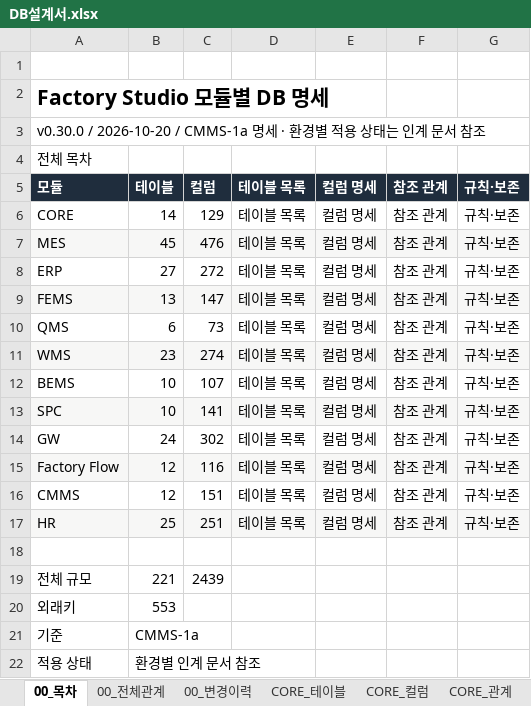
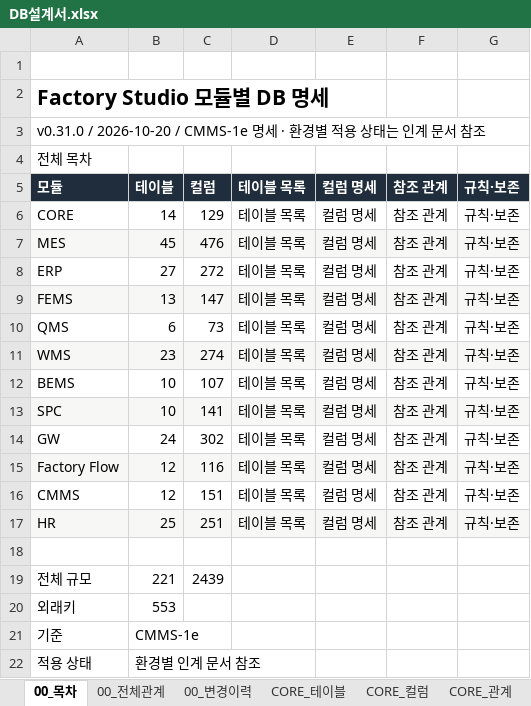
Before and after one commit to go8105/factory-studio, an Excel workbook: docs/db/DB설계서.xlsx, sheet 00_목차, drawn as a sheet; values as stored, in another font and other column widths than the file's, no borders; the diff names each change by its address in the sheet, - before the commit and + after, or states it on an @@ line.

```diff
--- a/docs/db/DB설계서.xlsx (sheet 00_목차)
+++ b/docs/db/DB설계서.xlsx (sheet 00_목차)
-A3: v0.30.0 / 2026-10-20 / CMMS-1a 명세 ·…
+A3: v0.31.0 / 2026-10-20 / CMMS-1e 명세 ·…
-B21: CMMS-1a
+B21: CMMS-1e
```
Also changed, not shown: sheet 00_변경이력, sheet CMMS_컬럼, sheet QMS_테이블, sheet SPC_테이블, sheet BEMS_테이블, sheet Factory Flow_테이블, 44 more sheets, 27 other files.
